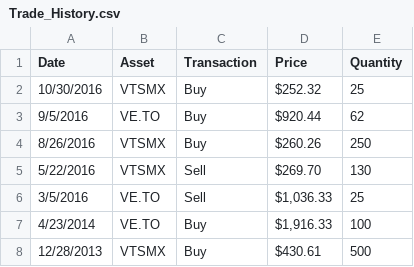
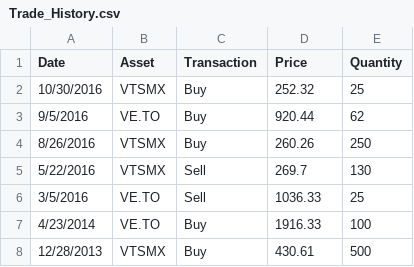
Before and after one commit to ilvitorio/TLH, a CSV file: Trade_History.csv, drawn as a sheet.

```diff
--- a/Trade_History.csv
+++ b/Trade_History.csv
@@ -1,8 +1,8 @@
 Date,Asset,Transaction,Price,Quantity
-10/30/2016,VTSMX,Buy,$252.32 ,25
-9/5/2016,VE.TO,Buy,$920.44 ,62
-8/26/2016,VTSMX,Buy,$260.26 ,250
-5/22/2016,VTSMX,Sell,$269.70 ,130
-3/5/2016,VE.TO,Sell,"$1,036.33 ",25
-4/23/2014,VE.TO,Buy,"$1,916.33 ",100
-12/28/2013,VTSMX,Buy,$430.61 ,500
+10/30/2016,VTSMX,Buy,252.32,25
+9/5/2016,VE.TO,Buy,920.44,62
+8/26/2016,VTSMX,Buy,260.26,250
+5/22/2016,VTSMX,Sell,269.7,130
+3/5/2016,VE.TO,Sell,1036.33,25
+4/23/2014,VE.TO,Buy,1916.33,100
+12/28/2013,VTSMX,Buy,430.61,500
```
Also changed, not shown: 2 other files.
